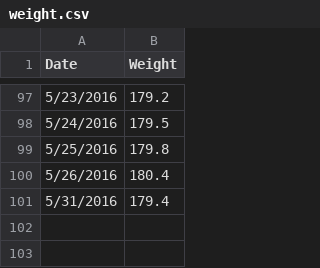
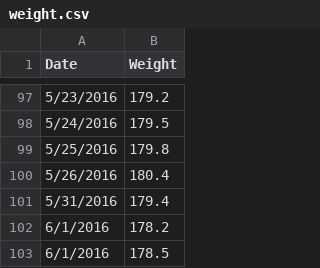
Before and after one commit to varunmarupadi/pyplot, a CSV file: weight.csv, drawn as a sheet; only a part is shown, gaps mark what is left out; the diff names each change by its address in the sheet, - before the commit and + after, or states it on an @@ line.

Commit message:
6/2 update

```diff
--- a/weight.csv
+++ b/weight.csv
+row 102: 6/1/2016 | 178.2
+row 103: 6/1/2016 | 178.5
```
